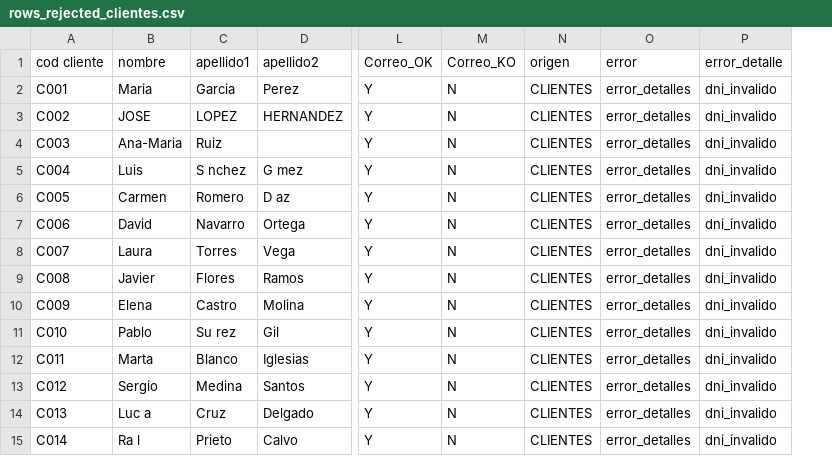
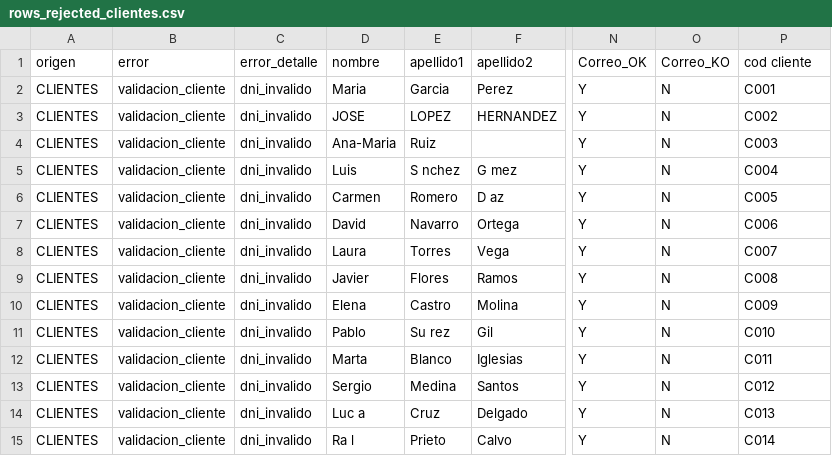
Before and after one commit to dsoto0/etl-proyecto, a CSV file: errors/rows_rejected_clientes.csv, drawn as a sheet; only a part is shown, gaps mark what is left out; removed rows and columns are numbered as before the commit, all else as after; the diff covers the shown part only; the diff names each change by its address in the sheet, - before the commit and + after, or states it on an @@ line.

```diff
--- a/errors/rows_rejected_clientes.csv
+++ b/errors/rows_rejected_clientes.csv
+column B (error), rows 2-15: all validacion_cliente
+column C (error_detalle), rows 2-15: all dni_invalido
-column N (origen), rows 2-15: all CLIENTES
-column O (error), rows 2-15: all error_detalles
-A1: cod cliente
+A1: origen
-P1: error_detalle
+P1: cod cliente
-A2 (origen): C001
+A2 (origen): CLIENTES
-P2 (cod cliente): dni_invalido
+P2 (cod cliente): C001
-A3 (origen): C002
+A3 (origen): CLIENTES
-P3 (cod cliente): dni_invalido
+P3 (cod cliente): C002
-A4 (origen): C003
+A4 (origen): CLIENTES
-P4 (cod cliente): dni_invalido
+P4 (cod cliente): C003
-A5 (origen): C004
+A5 (origen): CLIENTES
-P5 (cod cliente): dni_invalido
+P5 (cod cliente): C004
-A6 (origen): C005
+A6 (origen): CLIENTES
-P6 (cod cliente): dni_invalido
+P6 (cod cliente): C005
-A7 (origen): C006
+A7 (origen): CLIENTES
-P7 (cod cliente): dni_invalido
+P7 (cod cliente): C006
-A8 (origen): C007
+A8 (origen): CLIENTES
-P8 (cod cliente): dni_invalido
+P8 (cod cliente): C007
-A9 (origen): C008
+A9 (origen): CLIENTES
-P9 (cod cliente): dni_invalido
+P9 (cod cliente): C008
-A10 (origen): C009
+A10 (origen): CLIENTES
-P10 (cod cliente): dni_invalido
+P10 (cod cliente): C009
-A11 (origen): C010
+A11 (origen): CLIENTES
-P11 (cod cliente): dni_invalido
+P11 (cod cliente): C010
-A12 (origen): C011
+A12 (origen): CLIENTES
-P12 (cod cliente): dni_invalido
+P12 (cod cliente): C011
-A13 (origen): C012
+A13 (origen): CLIENTES
-P13 (cod cliente): dni_invalido
+P13 (cod cliente): C012
-A14 (origen): C013
+A14 (origen): CLIENTES
-P14 (cod cliente): dni_invalido
+P14 (cod cliente): C013
-A15 (origen): C014
+A15 (origen): CLIENTES
-P15 (cod cliente): dni_invalido
+P15 (cod cliente): C014
```
Also changed, not shown: 32 edited cells elsewhere in this file, data/raw/Tarjetas-2025-11-10.csv, 12 other files.
